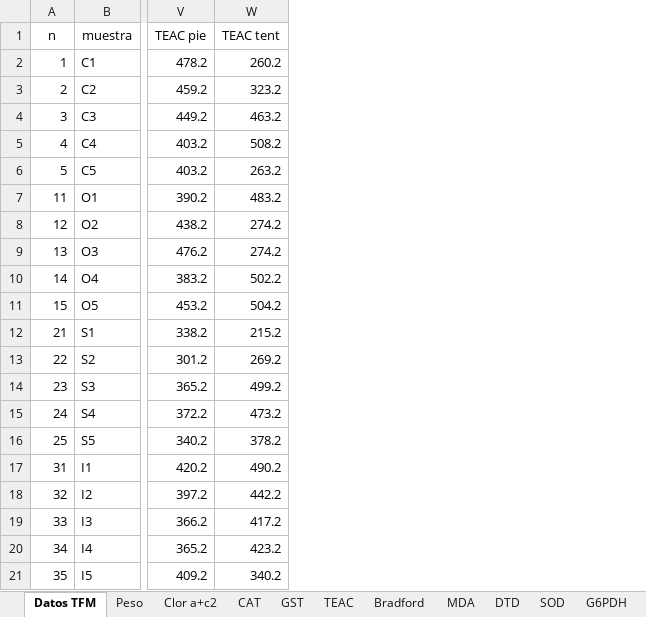
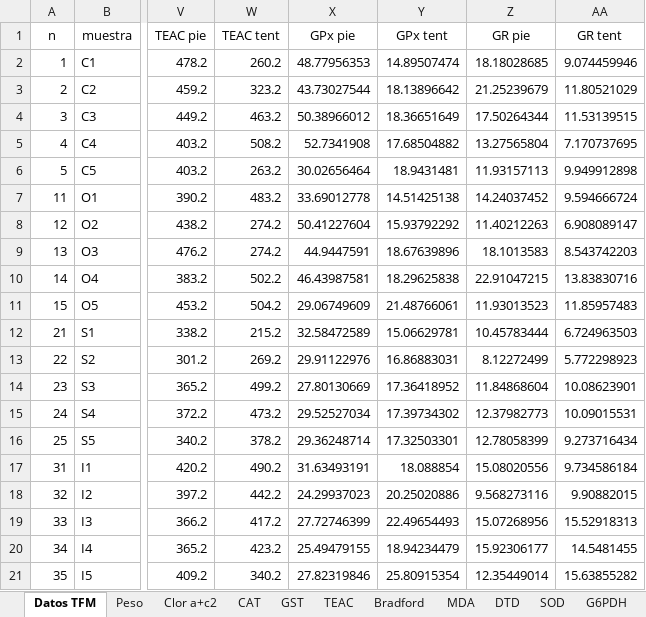
Before and after one commit to AlbertoColl/TFM-Anemonia-sulcata, an Excel workbook: datos/Datos TFM Alberto.xlsx, sheet Datos TFM, drawn as a sheet; only a part is shown, gaps mark what is left out; values as stored, in another font and other column widths than the file's, no borders; the diff names each change by its address in the sheet, - before the commit and + after, or states it on an @@ line.

```diff
--- a/datos/Datos TFM Alberto.xlsx (sheet Datos TFM)
+++ b/datos/Datos TFM Alberto.xlsx (sheet Datos TFM)
+column X (GPx pie), rows 2-21: 48.77956353 | 43.73027544 | 50.38966012 | 52.7341908 | 30.02656464 | 33.69012778 | 50.41227604 | 44.9447591 | 46.43987581 | 29.06749609 | 32.58472589 | 29.91122976 | 27.80130669 | 29.52527034 | 29.36248714 | 31.63493191 | 24.29937023 | 27.72746399 | 25.49479155 | 27.82319846
+column Y (GPx tent), rows 2-21: 14.89507474 | 18.13896642 | 18.36651649 | 17.68504882 | 18.9431481 | 14.51425138 | 15.93792292 | 18.67639896 | 18.29625838 | 21.48766061 | 15.06629781 | 16.86883031 | 17.36418952 | 17.39734302 | 17.32503301 | 18.088854 | 20.25020886 | 22.49654493 | 18.94234479 | 25.80915354
+column Z (GR pie), rows 2-21: 18.18028685 | 21.25239679 | 17.50264344 | 13.27565804 | 11.93157113 | 14.24037452 | 11.40212263 | 18.1013583 | 22.91047215 | 11.93013523 | 10.45783444 | 8.12272499 | 11.84868604 | 12.37982773 | 12.78058399 | 15.08020556 | 9.568273116 | 15.07268956 | 15.92306177 | 12.35449014
+column AA (GR tent), rows 2-21: 9.074459946 | 11.80521029 | 11.53139515 | 7.170737695 | 9.949912898 | 9.594666724 | 6.908089147 | 8.543742203 | 13.83830716 | 11.85957483 | 6.724963503 | 5.772298923 | 10.08623901 | 10.09015531 | 9.273716434 | 9.734586184 | 9.90882015 | 15.52918313 | 14.5481455 | 15.63855282
```
Also changed, not shown: sheet GR, other sheet tabs, charts or pictures, 38 other files.
